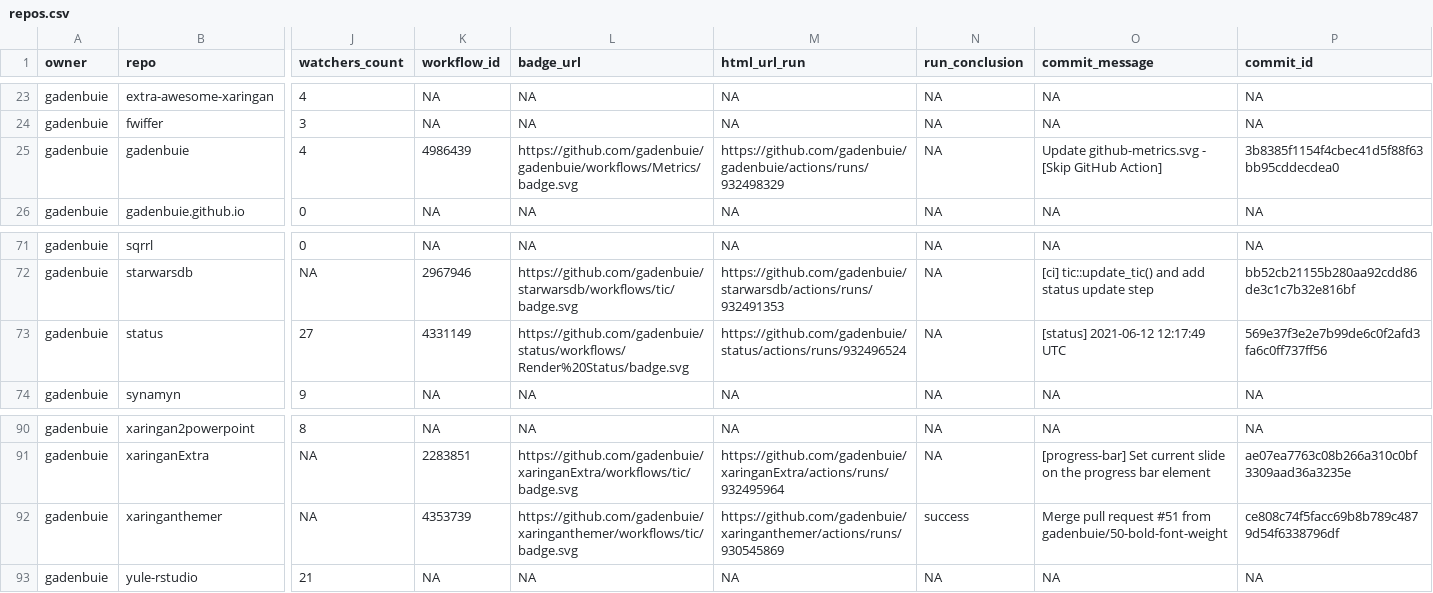
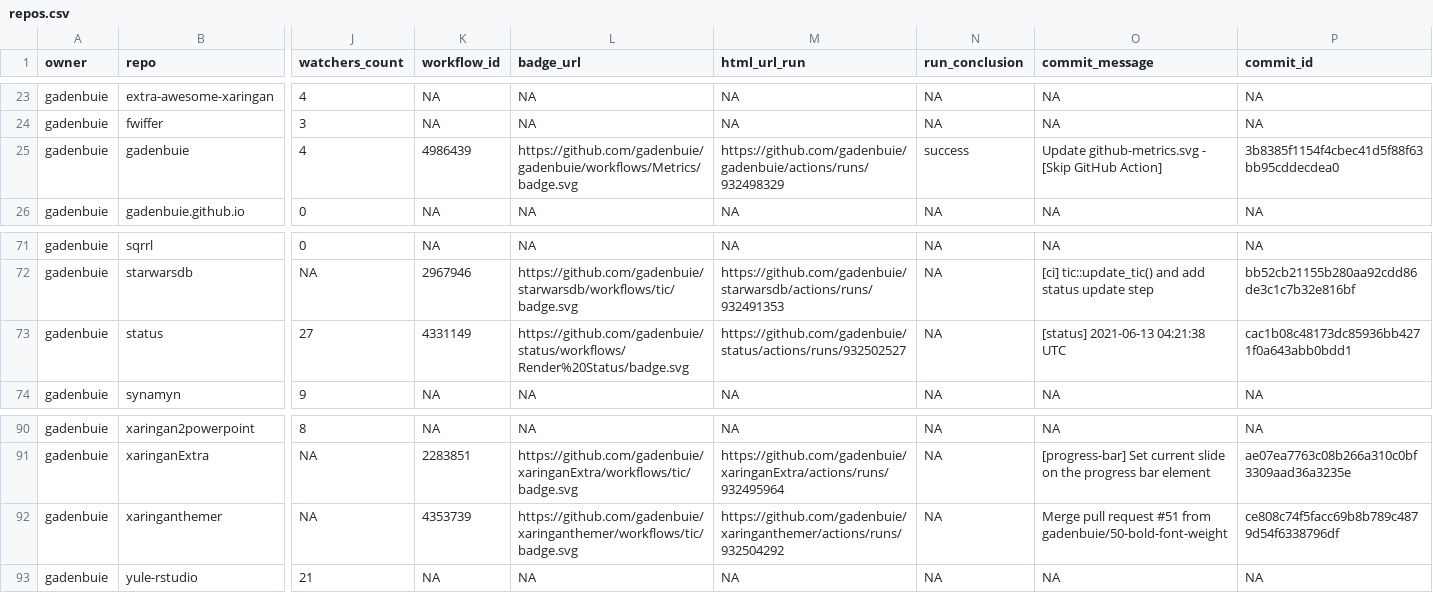
Before and after one commit to gadenbuie/status, a CSV file: repos.csv, drawn as a sheet; only a part is shown, gaps mark what is left out; the diff names each change by its address in the sheet, - before the commit and + after, or states it on an @@ line.

```diff
--- a/repos.csv
+++ b/repos.csv
-N25 (run_conclusion): NA
+N25 (run_conclusion): success
-M73 (html_url_run): https://github.com/gadenbuie/status/actions/runs/932496524
+M73 (html_url_run): https://github.com/gadenbuie/status/actions/runs/932502527
-O73 (commit_message): [status] 2021-06-12 12:17:49 UTC
+O73 (commit_message): [status] 2021-06-13 04:21:38 UTC
-P73 (commit_id): 569e37f3e2e7b99de6c0f2afd3fa6c0ff737ff56
+P73 (commit_id): cac1b08c48173dc85936bb4271f0a643abb0bdd1
-M92 (html_url_run): https://github.com/gadenbuie/xaringanthemer/actions/runs/930545869
+M92 (html_url_run): https://github.com/gadenbuie/xaringanthemer/actions/runs/932504292
-N92 (run_conclusion): success
+N92 (run_conclusion): NA
```
Also changed, not shown: 1 other file.
